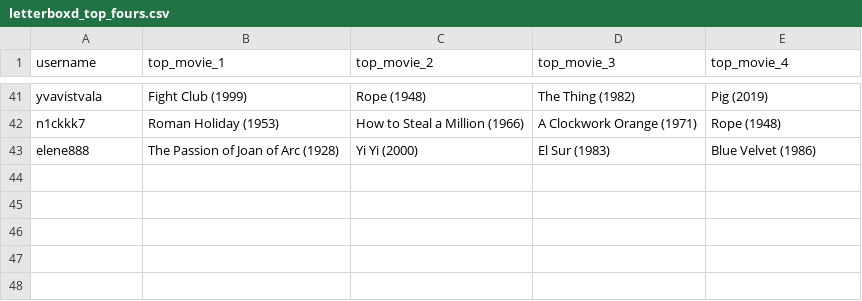
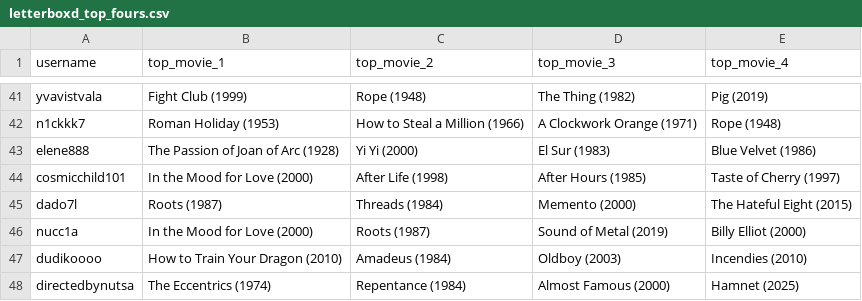
Before and after one commit to LevanMakaradze/dls-stats, a CSV file: letterboxd_top_fours.csv, drawn as a sheet; only a part is shown, gaps mark what is left out.

```diff
--- a/letterboxd_top_fours.csv
+++ b/letterboxd_top_fours.csv
@@ -43 +43,6 @@ n1ckkk7,Roman Holiday (1953),How to Steal a Million (1966),A Clockwork Orange (1
 elene888,The Passion of Joan of Arc (1928),Yi Yi (2000),El Sur (1983),Blue Velvet (1986)
+cosmicchild101,In the Mood for Love (2000),After Life (1998),After Hours (1985),Taste of Cherry (1997)
+dado7l,Roots (1987),Threads (1984),Memento (2000),The Hateful Eight (2015)
+nucc1a,In the Mood for Love (2000),Roots (1987),Sound of Metal (2019),Billy Elliot (2000)
+dudikoooo,How to Train Your Dragon (2010),Amadeus (1984),Oldboy (2003),Incendies (2010)
+directedbynutsa,The Eccentrics (1974),Repentance (1984),Almost Famous (2000),Hamnet (2025)
```
Also changed, not shown: 2 other files.
